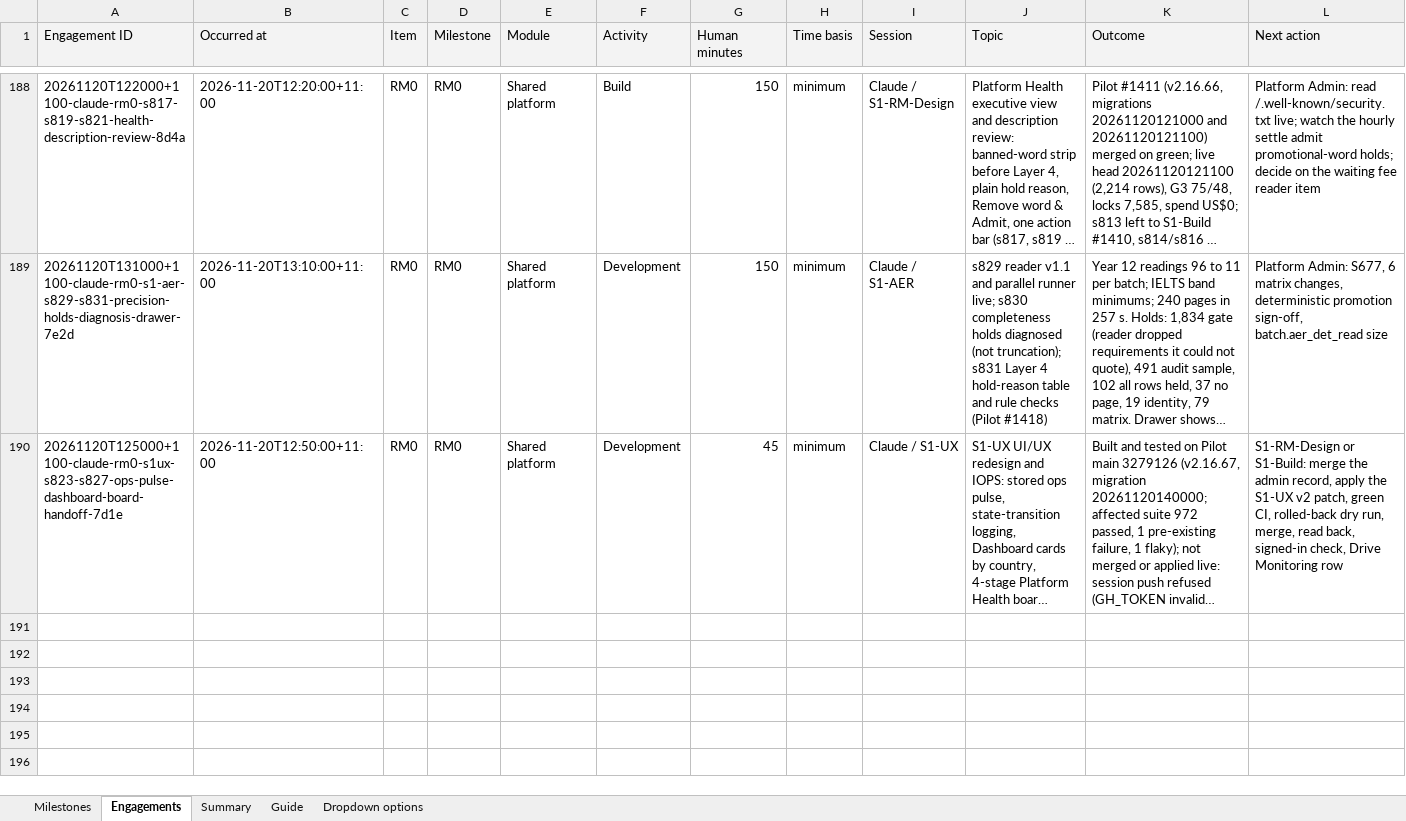
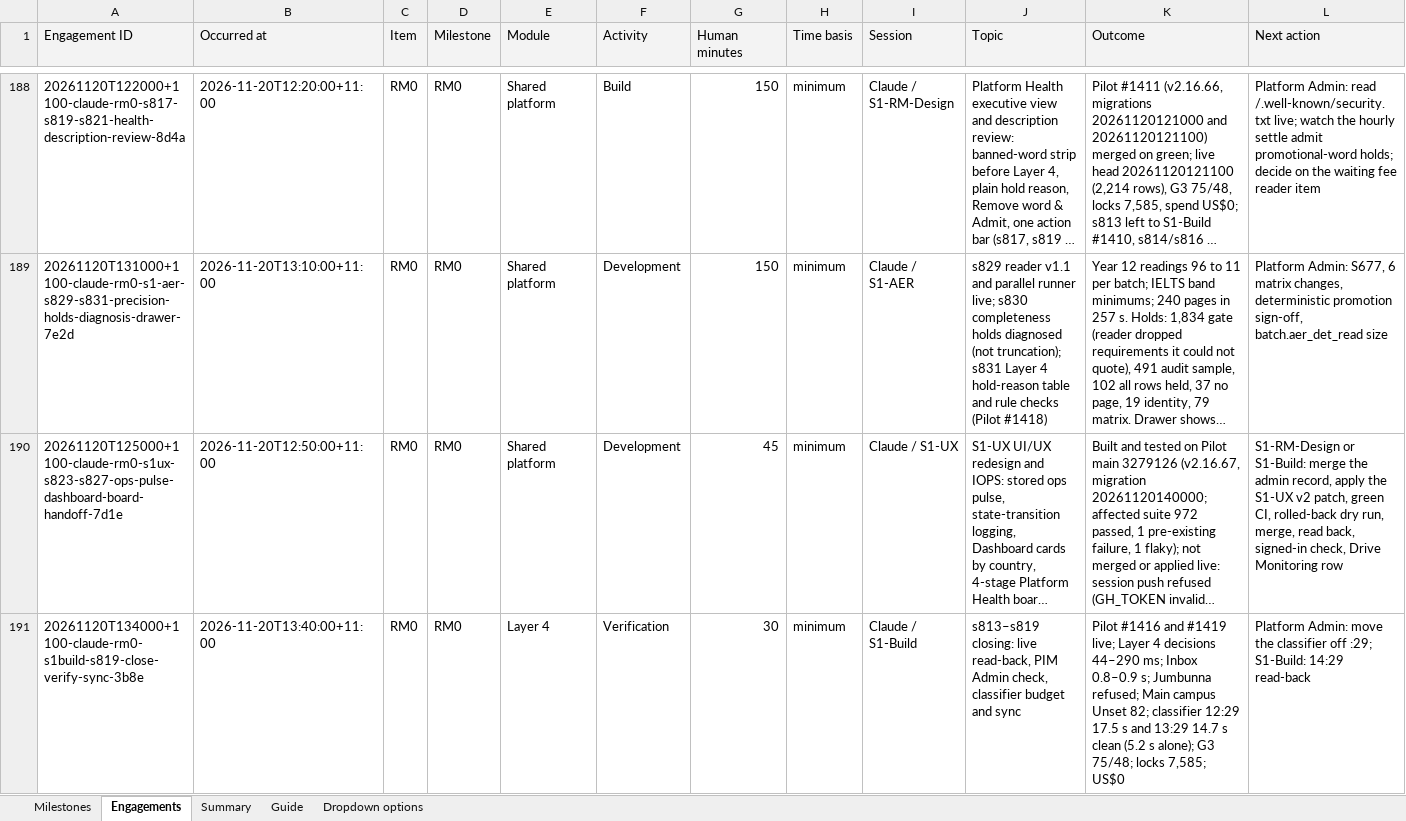
Before and after one commit to msinghbs-ai/coursefinder-admin, an Excel workbook: docs/Roadmap/2026-01/Roadmap_Engagement_Register.xlsx, sheet Engagements, drawn as a sheet; only a part is shown, gaps mark what is left out; long unchanged cells end in …; values as stored, in another font and other column widths than the file's, no borders; rows hold the shown columns only; the diff names each change by its address in the sheet, - before the commit and + after, or states it on an @@ line.

```diff
--- a/docs/Roadmap/2026-01/Roadmap_Engagement_Register.xlsx (sheet Engagements)
+++ b/docs/Roadmap/2026-01/Roadmap_Engagement_Register.xlsx (sheet Engagements)
+row 191: 20261120T134000+1100-claude-rm0-s1build-s819-close-verify-sync-3b8e | 2026-11-20T13:40:00+11:00 | RM0 | RM0 | Layer 4 | Verification | 30 | minimum | Claude / S1-Build | s813–s819 closing: live read-back, PIM Admin check, classifier budget and sync | Pilot #1416 and #1419 live; Layer 4 decisions 44–290 ms; Inbox 0.8–0.9 s; Jumbunna refused; Main campus Unset 82; classifier 12:29 17.5 s and 13:29 14.7 s clean (5.2 s alone); G3 75/48; locks 7,585; US$0 | Platform Admin: move the classifier off :29; S1-Build: 14:29 read-back
```
Also changed, not shown: 7 other files.
